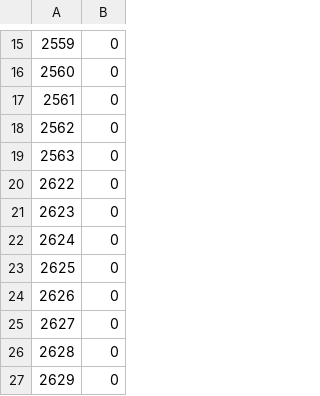
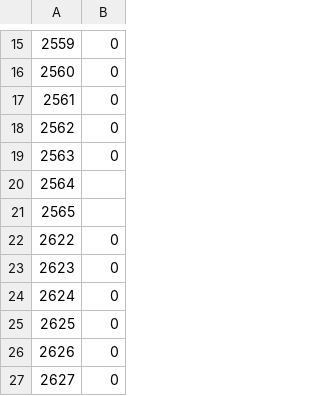
Before and after one commit to blackdan-team-leader/be-tsuma, a CSV file: zabuton_count.csv, drawn as a sheet; only a part is shown, gaps mark what is left out; the shorter side is filled out with more unchanged rows; the diff names each change by its address in the sheet, - before the commit and + after, or states it on an @@ line.

Commit message:
2020-08-23T19:30

```diff
--- a/zabuton_count.csv
+++ b/zabuton_count.csv
+row 20: 2564
+row 21: 2565
```
